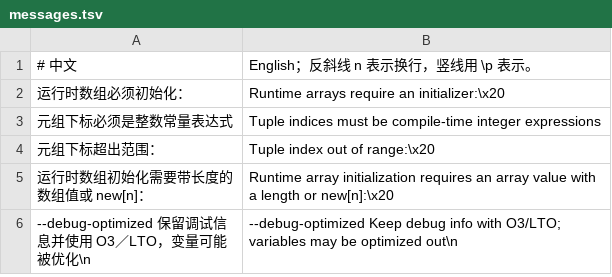
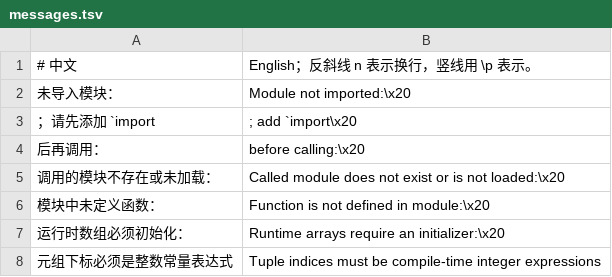
Before and after one commit to rabbitc999/ChaLi, a TSV file: source/i18n/messages.tsv, drawn as a sheet; only a part is shown; the shorter side is filled out with more unchanged rows; the diff names each change by its address in the sheet, - before the commit and + after, or states it on an @@ line.

Commit message:
细化模块函数调用失败时的导入与定义诊断
区分未导入的内嵌模块、已加载模块中未定义的函数与不可用模块，缺少导入时给出具体 import 语句。同步中英文消息并补充诊断与正常调用回归。

```diff
--- a/source/i18n/messages.tsv
+++ b/source/i18n/messages.tsv
+row 2: 未导入模块： | Module not imported:\x20
+row 3: ；请先添加 `import | ; add `import\x20
+row 4: 后再调用： | before calling:\x20
+row 5: 调用的模块不存在或未加载： | Called module does not exist or is not loaded:\x20
+row 6: 模块中未定义函数： | Function is not defined in module:\x20
```
Also changed, not shown: 5 other files.
